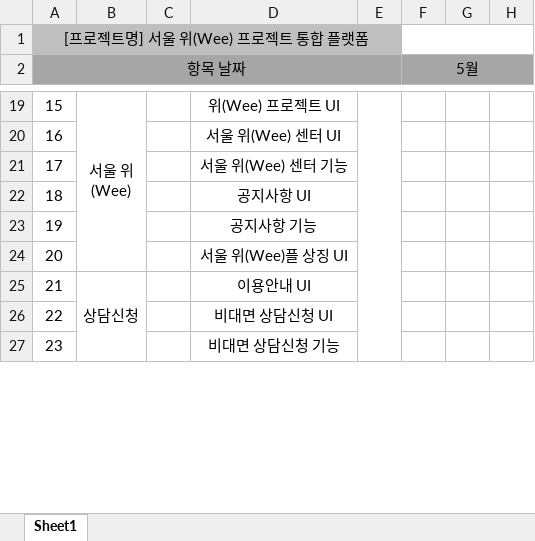
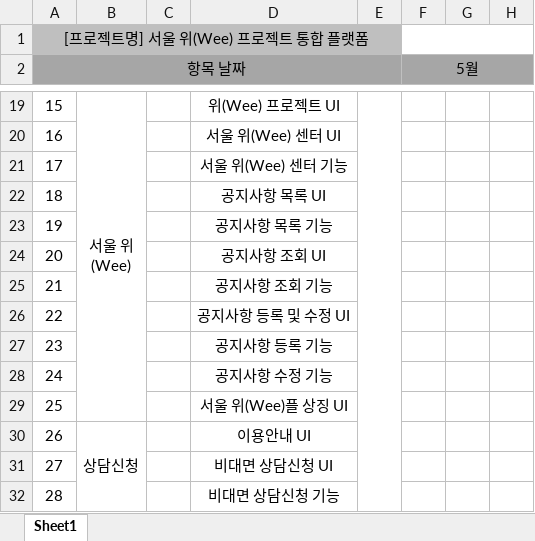
Before and after one commit to limddoo/Weepl, an Excel workbook: 문서 관리/02. 간트차트.xlsx, sheet Sheet1, drawn as a sheet; only a part is shown, gaps mark what is left out; values as stored, in another font and other column widths than the file's, no borders; addresses are those after the commit; rows hold the shown columns only; the diff covers the shown part only; the diff names each change by its address in the sheet, - before the commit and + after, or states it on an @@ line.

```diff
--- a/문서 관리/02. 간트차트.xlsx (sheet Sheet1)
+++ b/문서 관리/02. 간트차트.xlsx (sheet Sheet1)
-D22: 공지사항 UI
+D22: 공지사항 목록 UI
-D23: 공지사항 기능
+D23: 공지사항 목록 기능
+row 24: 20 |  |  | 공지사항 조회 UI
+row 25: 21 |  |  | 공지사항 조회 기능
+row 26: 22 |  |  | 공지사항 등록 및 수정 UI
+row 27: 23 |  |  | 공지사항 등록 기능
+row 28: 24 |  |  | 공지사항 수정 기능
@@ column A (항목 날짜) renumbered from row 29 down @@
```
Also changed, not shown: 44 added rows, 2 removed rows, 30 edited cells and merged cells elsewhere in this sheet.
